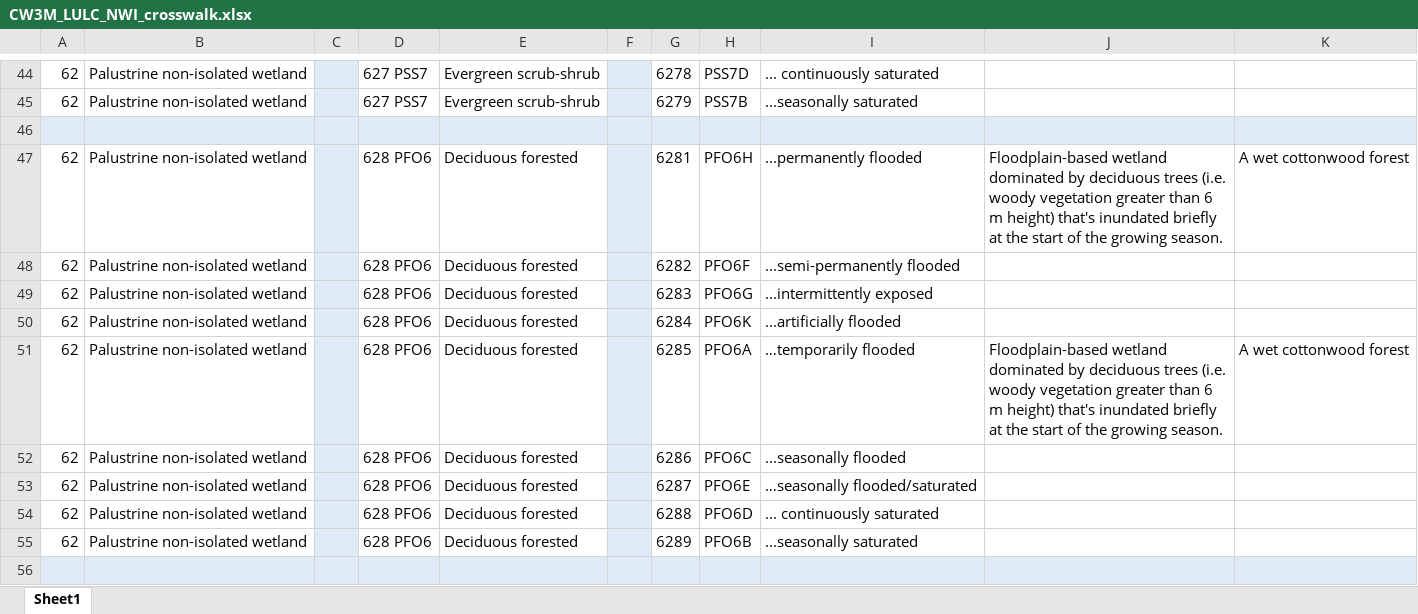
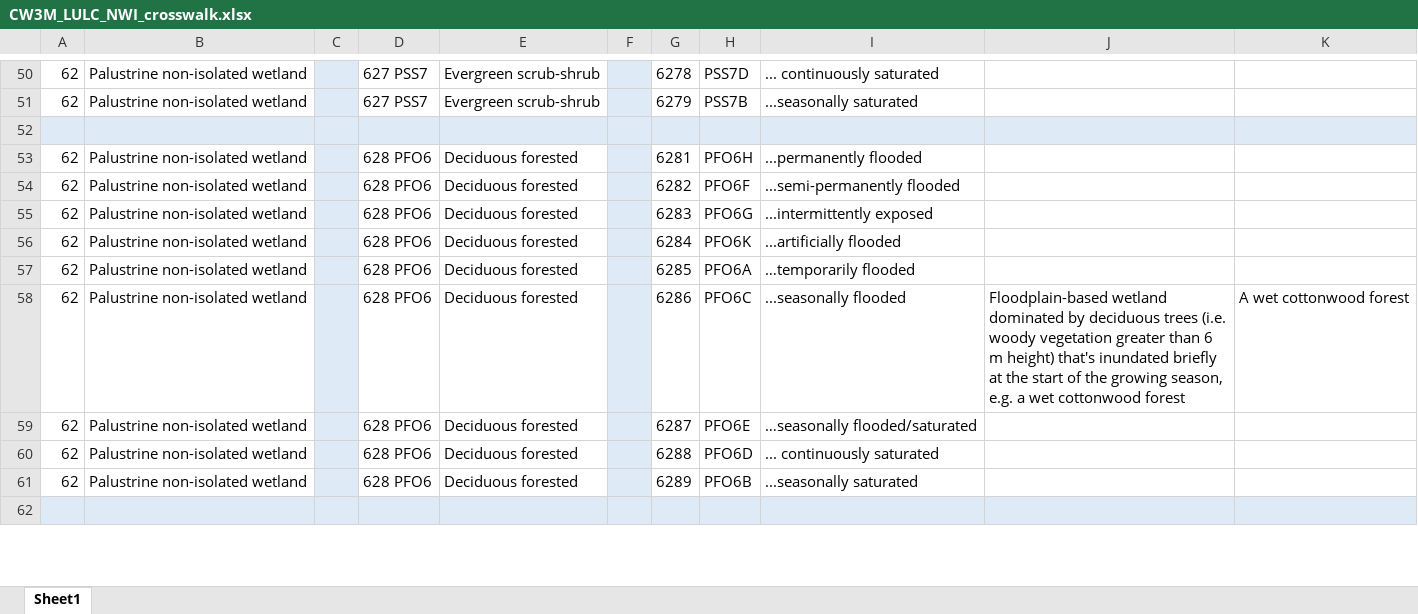
Before and after one commit to DavidConklin1947/CW3M, an Excel workbook: DataCW3M/CW3MdigitalHandbook/CW3M_LULC_NWI_crosswalk.xlsx, sheet Sheet1, drawn as a sheet; only a part is shown, gaps mark what is left out; values as stored, in another font and other column widths than the file's, no borders; addresses are those after the commit; the diff covers the shown part only; the diff names each change by its address in the sheet, - before the commit and + after, or states it on an @@ line.

```diff
--- a/DataCW3M/CW3MdigitalHandbook/CW3M_LULC_NWI_crosswalk.xlsx (sheet Sheet1)
+++ b/DataCW3M/CW3MdigitalHandbook/CW3M_LULC_NWI_crosswalk.xlsx (sheet Sheet1)
-J53: Floodplain-based wetland dominated by deciduous trees (i.e. woody vegetation greater than 6 m height) that's inundated briefly at the start of the growing season.
+J53: (empty)
-K53: A wet cottonwood forest
+K53: (empty)
-J57: Floodplain-based wetland dominated by deciduous trees (i.e. woody vegetation greater than 6 m height) that's inundated briefly at the start of the growing season.
+J57: (empty)
-K57: A wet cottonwood forest
+K57: (empty)
-J58: (empty)
+J58: Floodplain-based wetland dominated by deciduous trees (i.e. woody vegetation greater than 6 m height) that's inundated briefly at the start of the growing season, e.g. a wet cottonwood forest
-K58: (empty)
+K58: A wet cottonwood forest
```
Also changed, not shown: 6 added rows, 21 edited cells and cell formats elsewhere in this sheet, formulas that keep their value, DataCW3M/CW3MdigitalHandbook/CW3MdataDictionary.xlsx, 2 other files.
